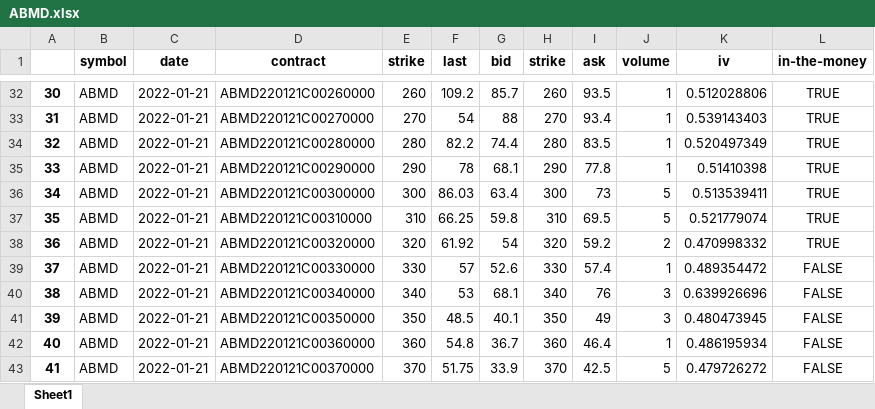
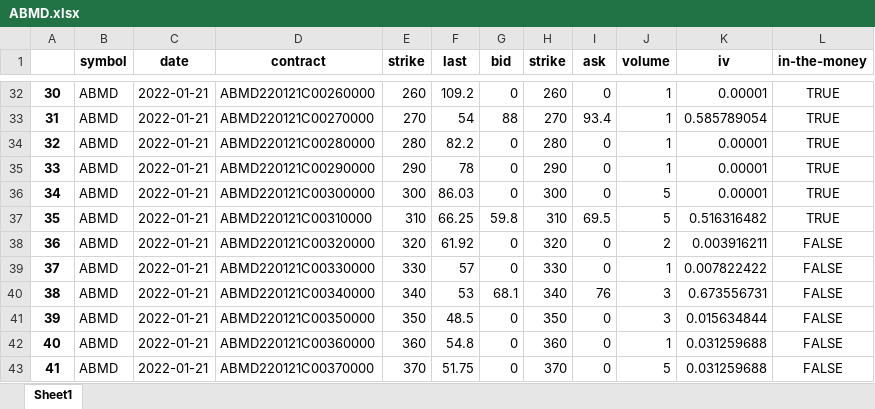
Before and after one commit to Moccazio/Portfolio_Selection, an Excel workbook: data/option_data/call/ABMD.xlsx, sheet Sheet1, drawn as a sheet; only a part is shown, gaps mark what is left out; values as stored, in another font and other column widths than the file's, no borders; the diff covers the shown part only; the diff names each change by its address in the sheet, - before the commit and + after, or states it on an @@ line.

```diff
--- a/data/option_data/call/ABMD.xlsx (sheet Sheet1)
+++ b/data/option_data/call/ABMD.xlsx (sheet Sheet1)
-G32 (bid): 85.7
+G32 (bid): 0
-I32 (ask): 93.5
+I32 (ask): 0
-K32 (iv): 0.512028806
+K32 (iv): 0.00001
-K33 (iv): 0.539143403
+K33 (iv): 0.585789054
-G34 (bid): 74.4
+G34 (bid): 0
-I34 (ask): 83.5
+I34 (ask): 0
-K34 (iv): 0.520497349
+K34 (iv): 0.00001
-G35 (bid): 68.1
+G35 (bid): 0
-I35 (ask): 77.8
+I35 (ask): 0
-K35 (iv): 0.51410398
+K35 (iv): 0.00001
-G36 (bid): 63.4
+G36 (bid): 0
-I36 (ask): 73
+I36 (ask): 0
-K36 (iv): 0.513539411
+K36 (iv): 0.00001
-K37 (iv): 0.521779074
+K37 (iv): 0.516316482
-G38 (bid): 54
+G38 (bid): 0
-I38 (ask): 59.2
+I38 (ask): 0
-K38 (iv): 0.470998332
+K38 (iv): 0.003916211
-L38 (in-the-money): TRUE
+L38 (in-the-money): FALSE
-G39 (bid): 52.6
+G39 (bid): 0
-I39 (ask): 57.4
+I39 (ask): 0
-K39 (iv): 0.489354472
+K39 (iv): 0.007822422
-K40 (iv): 0.639926696
+K40 (iv): 0.673556731
-G41 (bid): 40.1
+G41 (bid): 0
-I41 (ask): 49
+I41 (ask): 0
-K41 (iv): 0.480473945
+K41 (iv): 0.015634844
-G42 (bid): 36.7
+G42 (bid): 0
-I42 (ask): 46.4
+I42 (ask): 0
-K42 (iv): 0.486195934
+K42 (iv): 0.031259688
-G43 (bid): 33.9
+G43 (bid): 0
-I43 (ask): 42.5
+I43 (ask): 0
-K43 (iv): 0.479726272
+K43 (iv): 0.031259688
```
Also changed, not shown: 60 edited cells elsewhere in this sheet.
